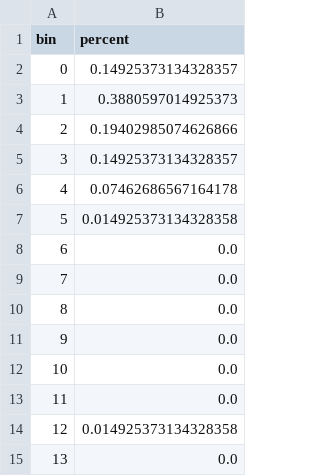
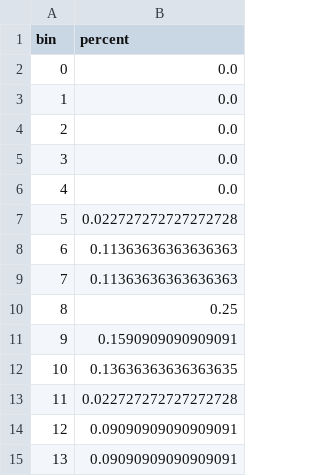
Before and after one commit to InstituteforDiseaseModeling/synthpops, a CSV file: data/usa/Washington/seattle_metro/assisted_living/seattle_metro_aggregated_resident_to_staff_ratios_distr.csv, drawn as a sheet.

Commit message:
updating ltcf resident to staff ratio data to come from Kaiser Health News

```diff
--- a/data/usa/Washington/seattle_metro/assisted_living/seattle_metro_aggregated_resident_to_staff_ratios_distr.csv
+++ b/data/usa/Washington/seattle_metro/assisted_living/seattle_metro_aggregated_resident_to_staff_ratios_distr.csv
@@ -1,15 +1,15 @@
 bin,percent
-0,0.14925373134328357
-1,0.3880597014925373
-2,0.19402985074626866
-3,0.14925373134328357
-4,0.07462686567164178
-5,0.014925373134328358
-6,0.0
-7,0.0
-8,0.0
-9,0.0
-10,0.0
-11,0.0
-12,0.014925373134328358
-13,0.0
+0,0.0
+1,0.0
+2,0.0
+3,0.0
+4,0.0
+5,0.022727272727272728
+6,0.11363636363636363
+7,0.11363636363636363
+8,0.25
+9,0.1590909090909091
+10,0.13636363636363635
+11,0.022727272727272728
+12,0.09090909090909091
+13,0.09090909090909091
```
Also changed, not shown: 3 other files.
